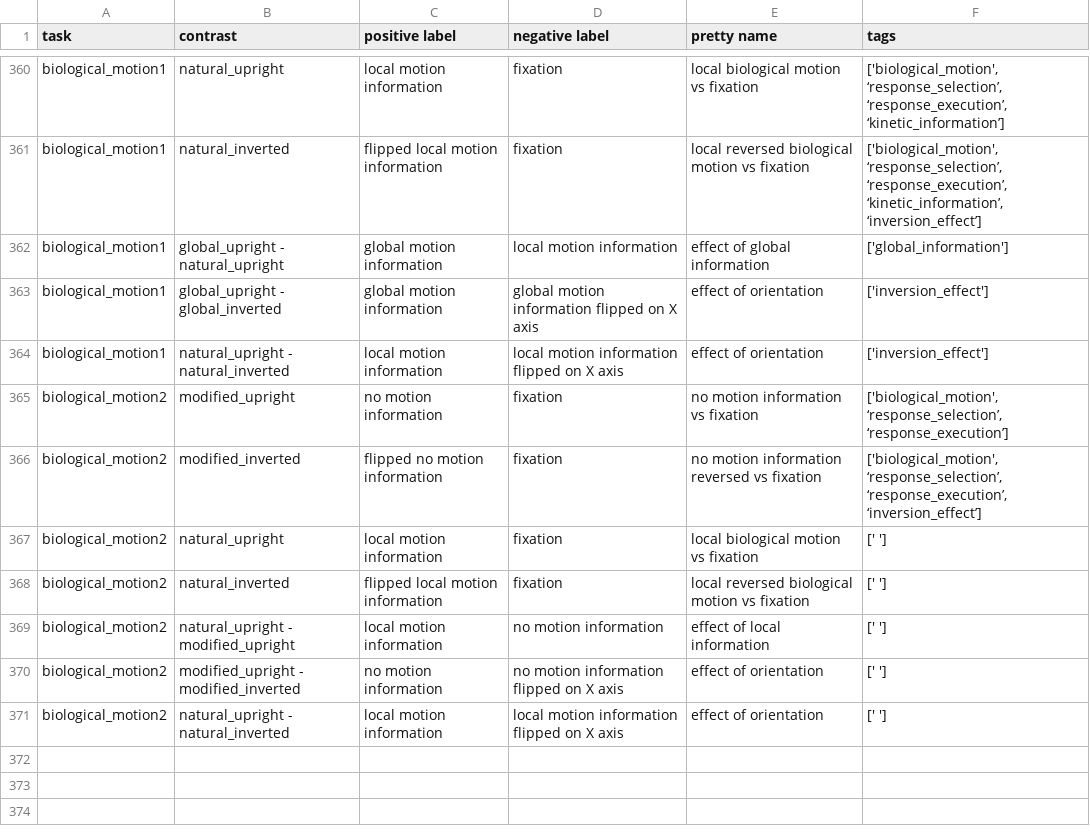
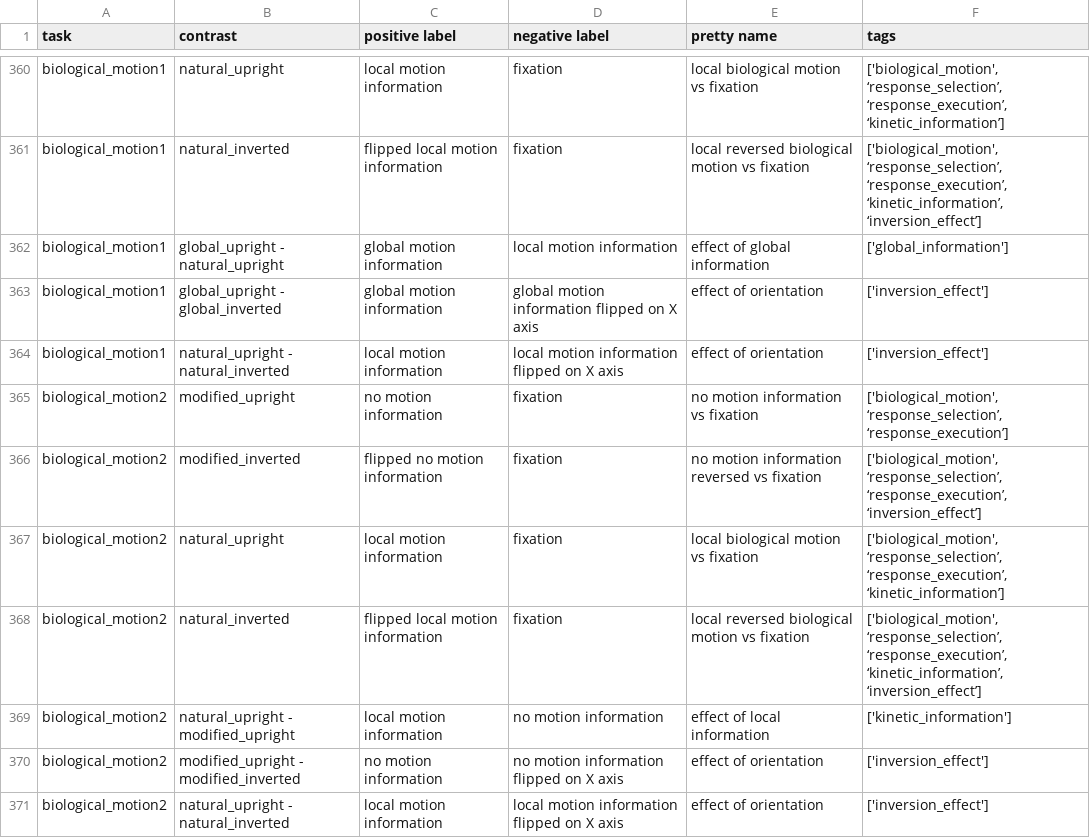
Before and after one commit to individual-brain-charting/public_analysis_code, a TSV file: ibc_data/all_contrasts.tsv, drawn as a sheet; only a part is shown, gaps mark what is left out.

Commit message:
biological_motions cognitive components finished

```diff
--- a/ibc_data/all_contrasts.tsv
+++ b/ibc_data/all_contrasts.tsv
@@ -366,6 +366,6 @@ biological_motion2	modified_upright	no motion information	fixation	no motion inf
 biological_motion2	modified_inverted	flipped no motion information	fixation	no motion information reversed vs fixation	['biological_motion', ‘response_selection’, ‘response_execution’, ‘inversion_effect’]
-biological_motion2	natural_upright	local motion information	fixation	local biological motion vs fixation	[' ']
-biological_motion2	natural_inverted	flipped local motion information 	fixation	local reversed biological motion vs fixation	[' ']
-biological_motion2	natural_upright - modified_upright	local motion information	no motion information	effect of local information	[' ']
-biological_motion2	modified_upright - modified_inverted	no motion information	no motion information flipped on X axis	effect of orientation	[' ']
-biological_motion2	natural_upright - natural_inverted	local motion information	local motion information flipped on X axis	effect of orientation	[' ']
+biological_motion2	natural_upright	local motion information	fixation	local biological motion vs fixation	['biological_motion', ‘response_selection’, ‘response_execution’, ‘kinetic_information’]
+biological_motion2	natural_inverted	flipped local motion information 	fixation	local reversed biological motion vs fixation	['biological_motion', ‘response_selection’, ‘response_execution’, ‘kinetic_information’, ‘inversion_effect’]
+biological_motion2	natural_upright - modified_upright	local motion information	no motion information	effect of local information	['kinetic_information']
+biological_motion2	modified_upright - modified_inverted	no motion information	no motion information flipped on X axis	effect of orientation	['inversion_effect']
+biological_motion2	natural_upright - natural_inverted	local motion information	local motion information flipped on X axis	effect of orientation	['inversion_effect']
```
